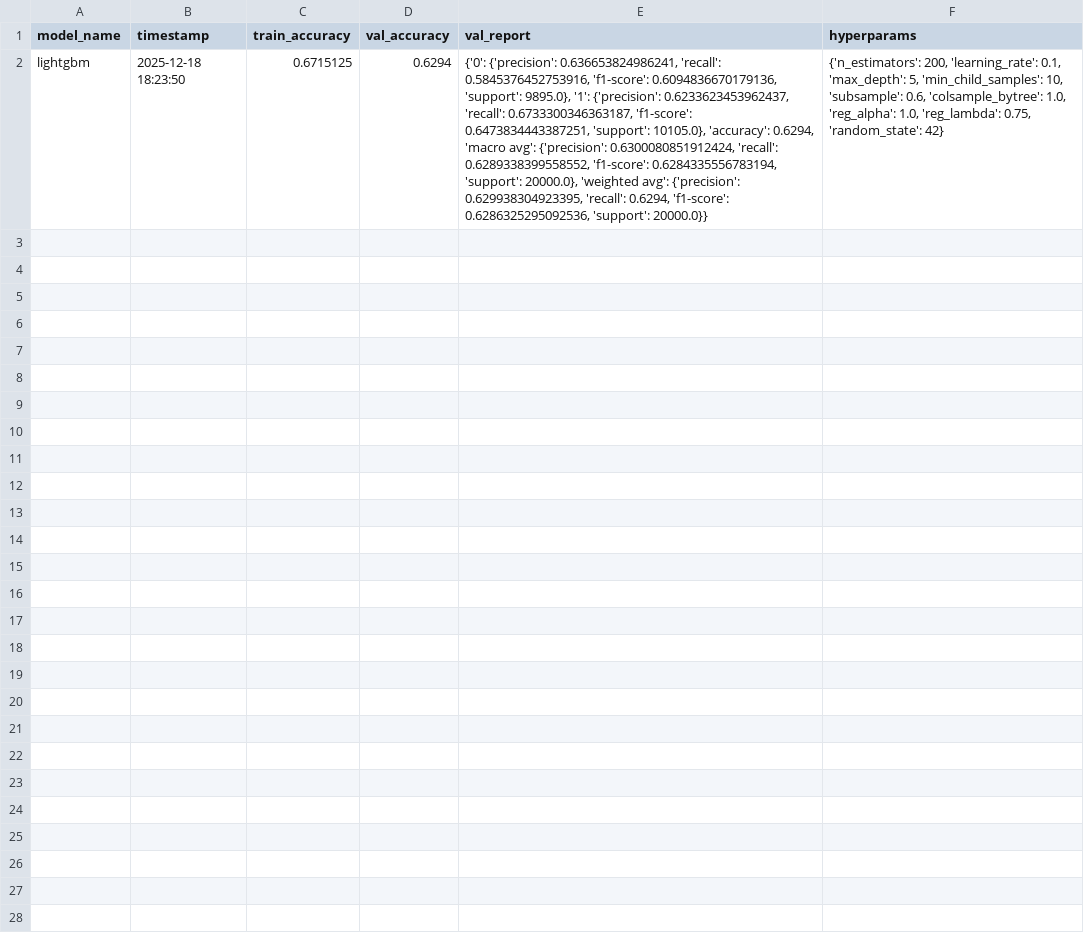
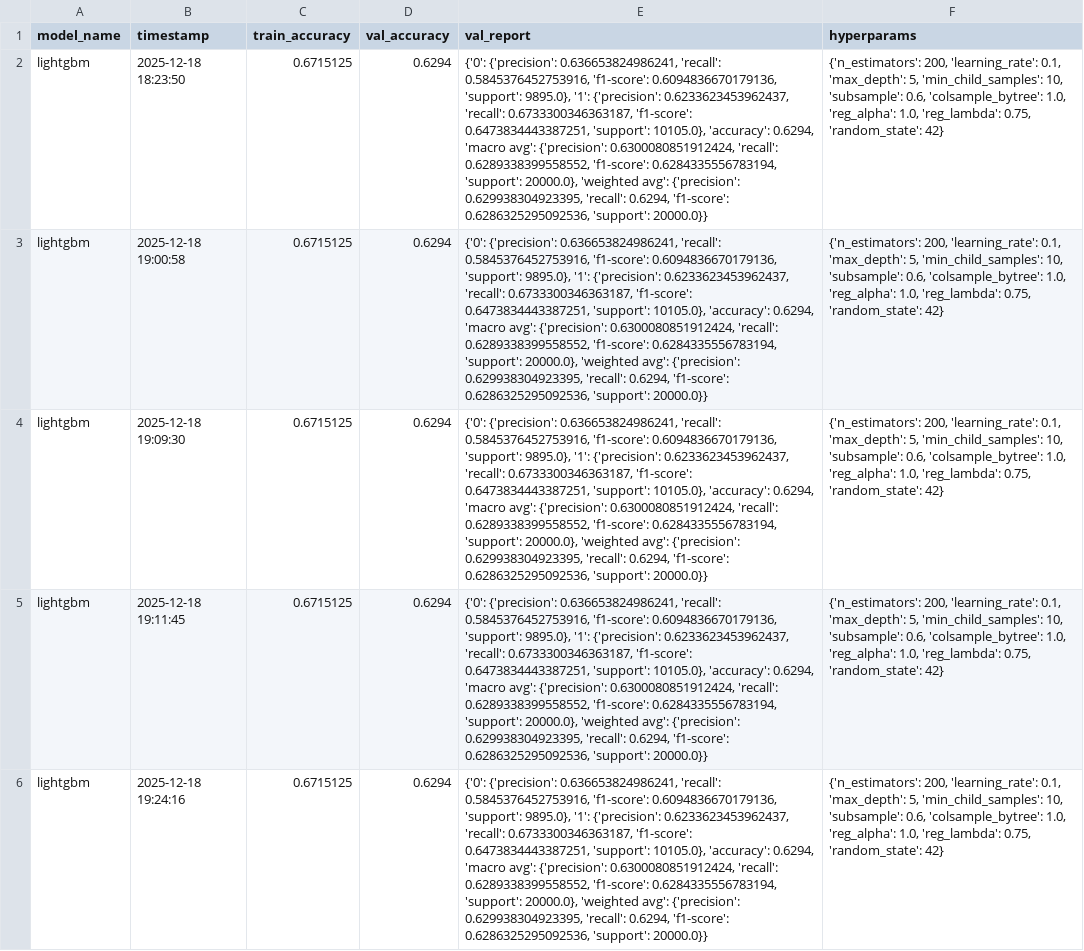
Before and after one commit to milavdabgar/qip-project-stf, a CSV file: results/model_comparison.csv, drawn as a sheet; the diff names each change by its address in the sheet, - before the commit and + after, or states it on an @@ line.

```diff
--- a/results/model_comparison.csv
+++ b/results/model_comparison.csv
+row 3: lightgbm | 2025-12-18 19:00:58 | 0.6715125 | 0.6294 | {'0': {'precision': 0.636653824986241, 'recall': 0.5845376452753916, 'f1-score': 0.6094836670179136, 'support': 9895.0}, '1': {'precision': 0.6233623453962437, 'recall': 0.6733300346363187, 'f1-score': 0.6473834443387251, 'support': 10105.0}, 'accuracy': 0.6294, 'macro avg': {'precision': 0.6300080851912424, 'recall': 0.6289338399558552, 'f1-score': 0.6284335556783194, 'support': 20000.0}, 'weighted avg': {'precision': 0.629938304923395, 'recall': 0.6294, 'f1-score': 0.6286325295092536, 'support': 20000.0}} | {'n_estimators': 200, 'learning_rate': 0.1, 'max_depth': 5, 'min_child_samples': 10, 'subsample': 0.6, 'colsample_bytree': 1.0, 'reg_alpha': 1.0, 'reg_lambda': 0.75, 'random_state': 42}
+row 4: lightgbm | 2025-12-18 19:09:30 | 0.6715125 | 0.6294 | {'0': {'precision': 0.636653824986241, 'recall': 0.5845376452753916, 'f1-score': 0.6094836670179136, 'support': 9895.0}, '1': {'precision': 0.6233623453962437, 'recall': 0.6733300346363187, 'f1-score': 0.6473834443387251, 'support': 10105.0}, 'accuracy': 0.6294, 'macro avg': {'precision': 0.6300080851912424, 'recall': 0.6289338399558552, 'f1-score': 0.6284335556783194, 'support': 20000.0}, 'weighted avg': {'precision': 0.629938304923395, 'recall': 0.6294, 'f1-score': 0.6286325295092536, 'support': 20000.0}} | {'n_estimators': 200, 'learning_rate': 0.1, 'max_depth': 5, 'min_child_samples': 10, 'subsample': 0.6, 'colsample_bytree': 1.0, 'reg_alpha': 1.0, 'reg_lambda': 0.75, 'random_state': 42}
+row 5: lightgbm | 2025-12-18 19:11:45 | 0.6715125 | 0.6294 | {'0': {'precision': 0.636653824986241, 'recall': 0.5845376452753916, 'f1-score': 0.6094836670179136, 'support': 9895.0}, '1': {'precision': 0.6233623453962437, 'recall': 0.6733300346363187, 'f1-score': 0.6473834443387251, 'support': 10105.0}, 'accuracy': 0.6294, 'macro avg': {'precision': 0.6300080851912424, 'recall': 0.6289338399558552, 'f1-score': 0.6284335556783194, 'support': 20000.0}, 'weighted avg': {'precision': 0.629938304923395, 'recall': 0.6294, 'f1-score': 0.6286325295092536, 'support': 20000.0}} | {'n_estimators': 200, 'learning_rate': 0.1, 'max_depth': 5, 'min_child_samples': 10, 'subsample': 0.6, 'colsample_bytree': 1.0, 'reg_alpha': 1.0, 'reg_lambda': 0.75, 'random_state': 42}
+row 6: lightgbm | 2025-12-18 19:24:16 | 0.6715125 | 0.6294 | {'0': {'precision': 0.636653824986241, 'recall': 0.5845376452753916, 'f1-score': 0.6094836670179136, 'support': 9895.0}, '1': {'precision': 0.6233623453962437, 'recall': 0.6733300346363187, 'f1-score': 0.6473834443387251, 'support': 10105.0}, 'accuracy': 0.6294, 'macro avg': {'precision': 0.6300080851912424, 'recall': 0.6289338399558552, 'f1-score': 0.6284335556783194, 'support': 20000.0}, 'weighted avg': {'precision': 0.629938304923395, 'recall': 0.6294, 'f1-score': 0.6286325295092536, 'support': 20000.0}} | {'n_estimators': 200, 'learning_rate': 0.1, 'max_depth': 5, 'min_child_samples': 10, 'subsample': 0.6, 'colsample_bytree': 1.0, 'reg_alpha': 1.0, 'reg_lambda': 0.75, 'random_state': 42}
```
Also changed, not shown: 3 other files.
